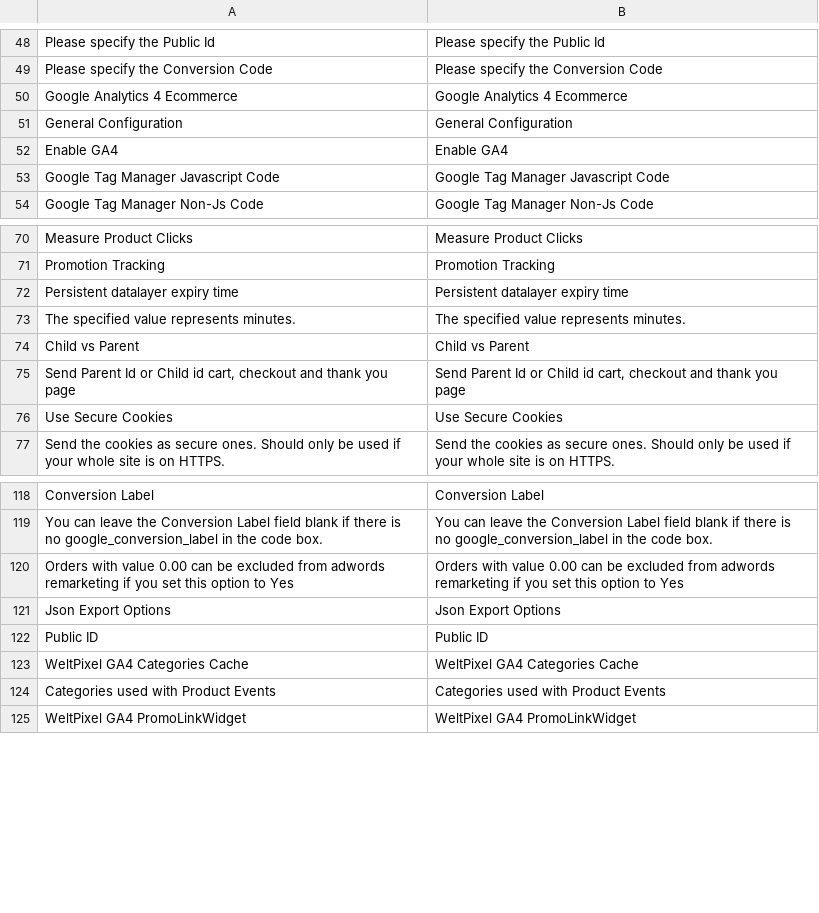
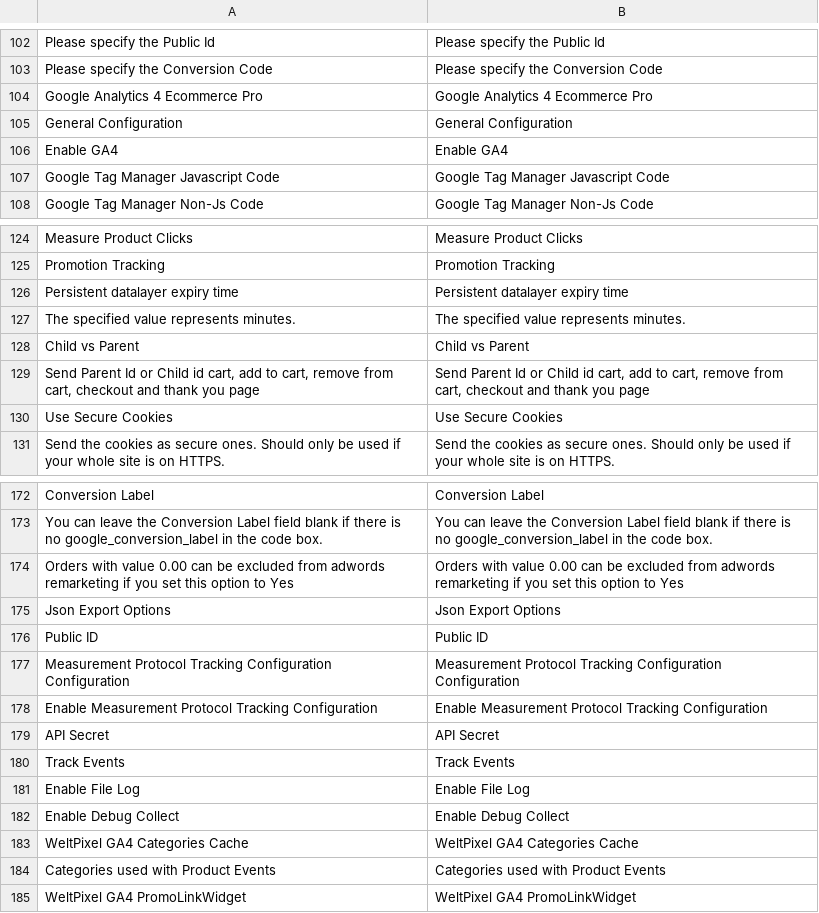
Before and after one commit to skar2019/digidirect, a CSV file: app/code/WeltPixel/GA4/i18n/en_US.csv, drawn as a sheet; only a part is shown, gaps mark what is left out; removed rows and columns are numbered as before the commit, all else as after; the diff covers the shown part only; the diff names each change by its address in the sheet, - before the commit and + after, or states it on an @@ line.

```diff
--- a/app/code/WeltPixel/GA4/i18n/en_US.csv
+++ b/app/code/WeltPixel/GA4/i18n/en_US.csv
-A104: Google Analytics 4 Ecommerce
+A104: Google Analytics 4 Ecommerce Pro
-B104: Google Analytics 4 Ecommerce
+B104: Google Analytics 4 Ecommerce Pro
-row 75: Send Parent Id or Child id cart, checkout and thank you page | Send Parent Id or Child id cart, checkout and thank you page
+row 129: Send Parent Id or Child id cart, add to cart, remove from cart, checkout and thank you page | Send Parent Id or Child id cart, add to cart, remove from cart, checkout and thank you page
+row 177: Measurement Protocol Tracking Configuration Configuration | Measurement Protocol Tracking Configuration Configuration
+row 178: Enable Measurement Protocol Tracking Configuration | Enable Measurement Protocol Tracking Configuration
+row 179: API Secret | API Secret
+row 180: Track Events | Track Events
+row 181: Enable File Log | Enable File Log
+row 182: Enable Debug Collect | Enable Debug Collect
```
Also changed, not shown: 54 added rows elsewhere in this file, 58 other files.
